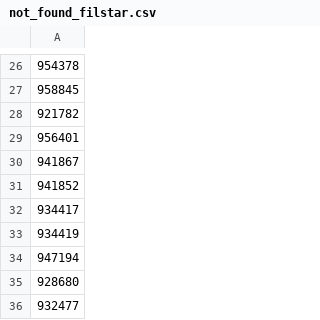
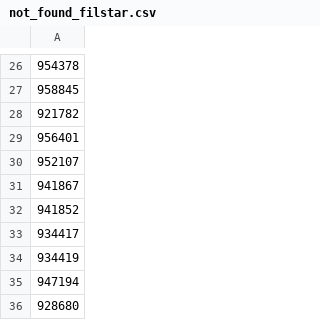
Before and after one commit to vladi1199/filstar, a CSV file: not_found_filstar.csv, drawn as a sheet; only a part is shown, gaps mark what is left out; the shorter side is filled out with more unchanged rows; the diff names each change by its address in the sheet, - before the commit and + after, or states it on an @@ line.

```diff
--- a/not_found_filstar.csv
+++ b/not_found_filstar.csv
+row 30: 952107
```
Also changed, not shown: results_filstar.csv, 3 other files.
